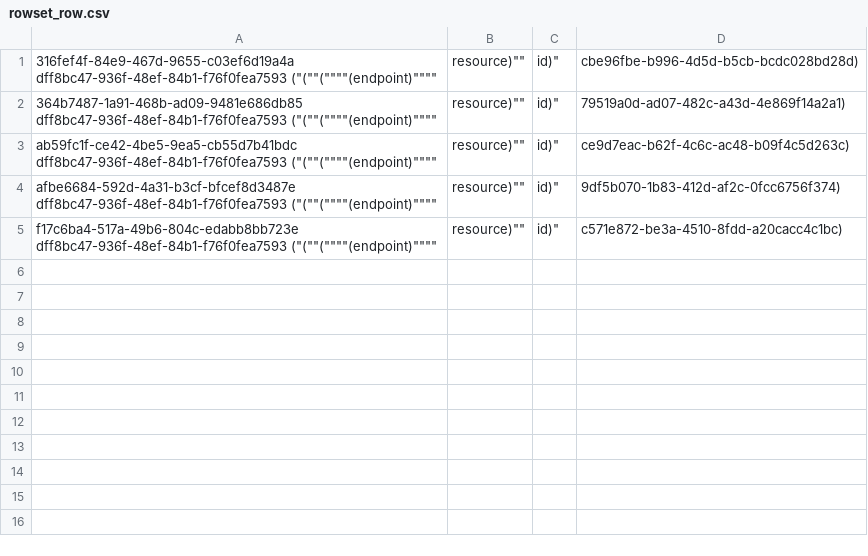
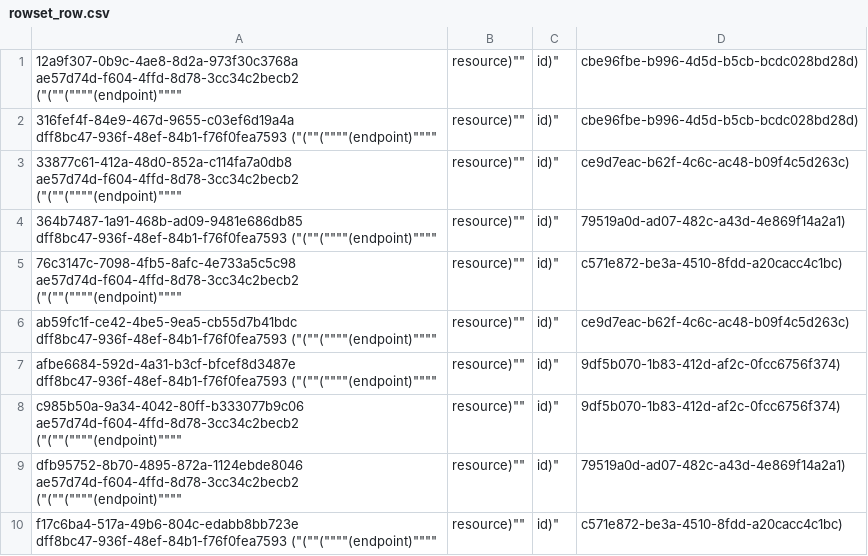
Before and after one commit to aquametalabs/aquameta, a CSV file: bundles-available/org.aquameta.core.endpoint/rowset_row.csv, drawn as a sheet; the diff names each change by its address in the sheet, - before the commit and + after, or states it on an @@ line.

Commit message:
endpoint: fix mimetypes on .js resources

```diff
--- a/bundles-available/org.aquameta.core.endpoint/rowset_row.csv
+++ b/bundles-available/org.aquameta.core.endpoint/rowset_row.csv
+row 1: 12a9f307-0b9c-4ae8-8d2a-973f30c3768a ae57d74d-f604-4ffd-8d78-3cc34c2becb2 ("(""(""""(endpoint)"""" | resource)"" | id)" | cbe96fbe-b996-4d5d-b5cb-bcdc028bd28d)
+row 3: 33877c61-412a-48d0-852a-c114fa7a0db8 ae57d74d-f604-4ffd-8d78-3cc34c2becb2 ("(""(""""(endpoint)"""" | resource)"" | id)" | ce9d7eac-b62f-4c6c-ac48-b09f4c5d263c)
+row 5: 76c3147c-7098-4fb5-8afc-4e733a5c5c98 ae57d74d-f604-4ffd-8d78-3cc34c2becb2 ("(""(""""(endpoint)"""" | resource)"" | id)" | c571e872-be3a-4510-8fdd-a20cacc4c1bc)
+row 8: c985b50a-9a34-4042-80ff-b333077b9c06 ae57d74d-f604-4ffd-8d78-3cc34c2becb2 ("(""(""""(endpoint)"""" | resource)"" | id)" | 9df5b070-1b83-412d-af2c-0fcc6756f374)
+row 9: dfb95752-8b70-4895-872a-1124ebde8046 ae57d74d-f604-4ffd-8d78-3cc34c2becb2 ("(""(""""(endpoint)"""" | resource)"" | id)" | 79519a0d-ad07-482c-a43d-4e869f14a2a1)
```
Also changed, not shown: bundles-available/org.aquameta.core.endpoint/blob.csv, 4 other files.
